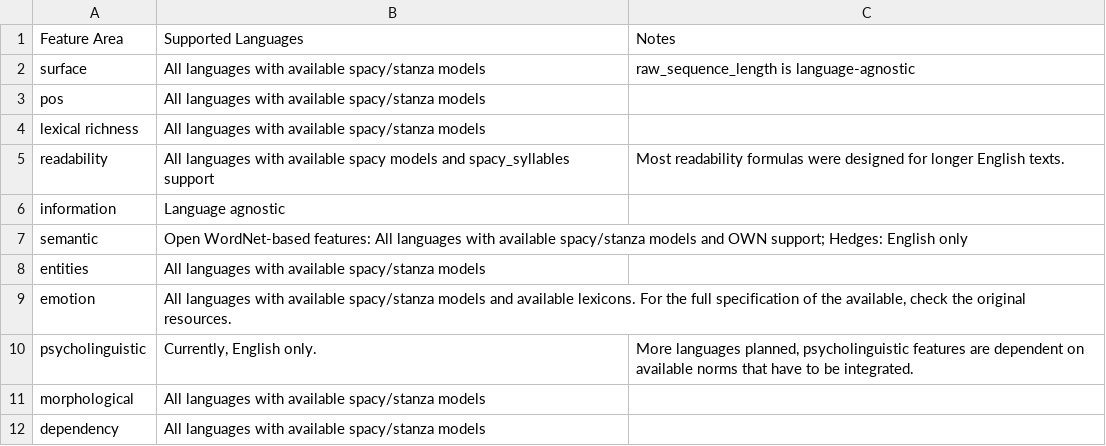
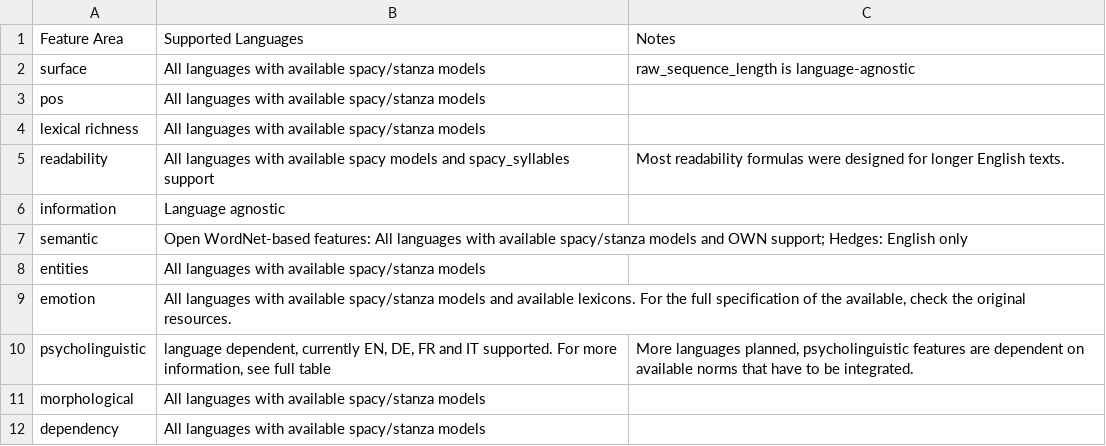
Before and after one commit to mmmaurer/elfen, a CSV file: multilingual_support.csv, drawn as a sheet.

Commit message:
add it, fr, de support for (some) psycholinguistic features

```diff
--- a/multilingual_support.csv
+++ b/multilingual_support.csv
@@ -9,3 +9,3 @@ entities,"All languages with available spacy/stanza models",""
 emotion,"All languages with available spacy/stanza models and available lexicons. For the full specification of the available, check the original resources.",""
-psycholinguistic,"Currently, English only.","More languages planned, psycholinguistic features are dependent on available norms that have to be integrated."
+psycholinguistic,"language dependent, currently EN, DE, FR and IT supported. For more information, see full table","More languages planned, psycholinguistic features are dependent on available norms that have to be integrated."
 morphological,"All languages with available spacy/stanza models",""
```
Also changed, not shown: 11 other files.
